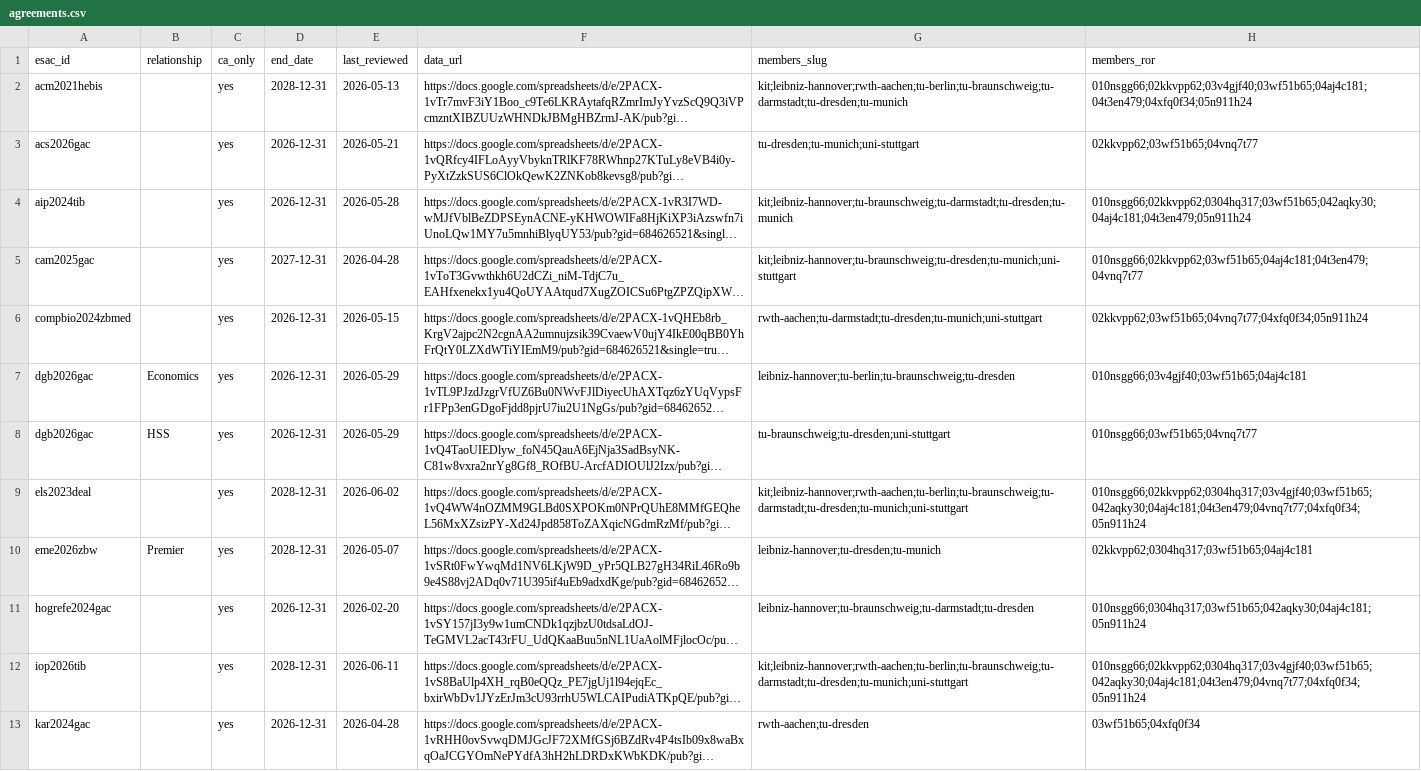
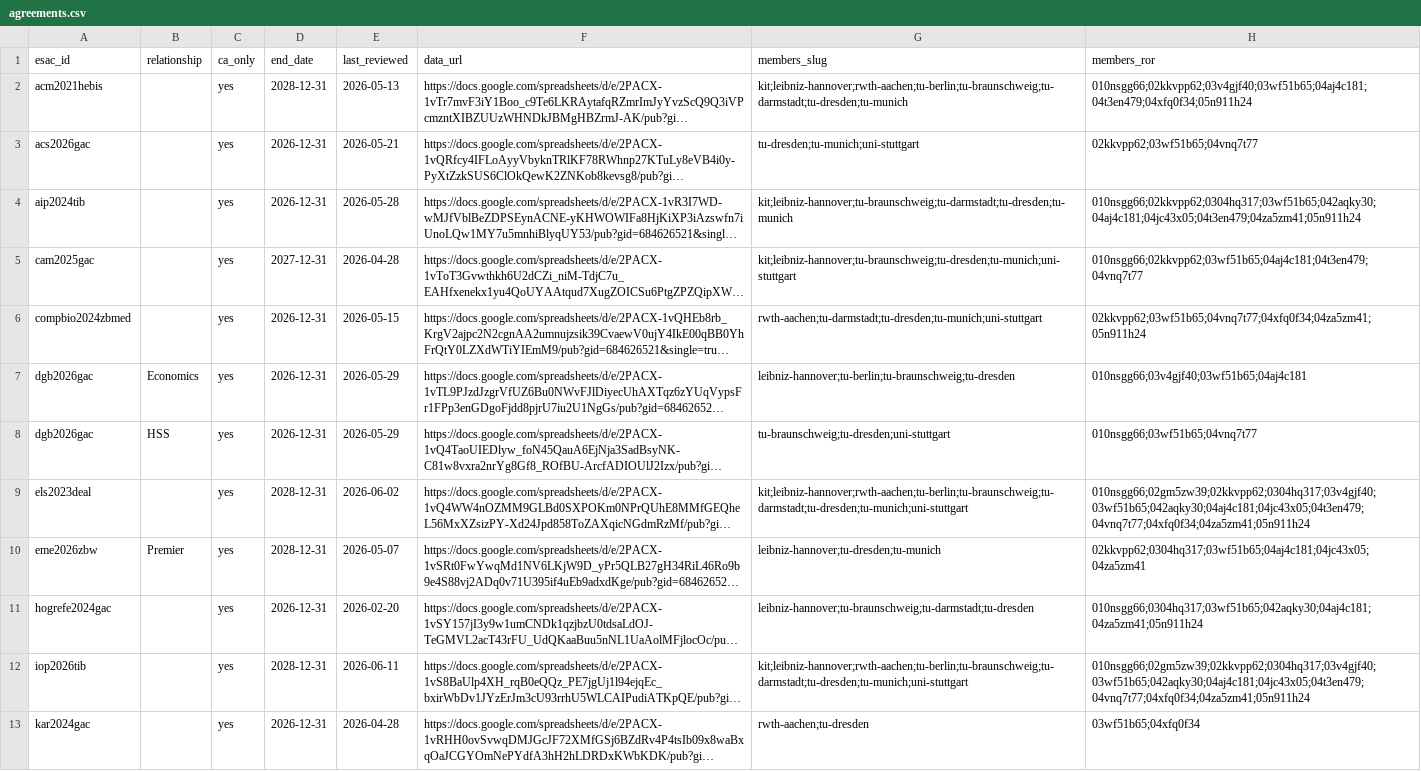
Before and after one commit to slub/tu9-jct-data, a CSV file: data/tu-dresden/agreements.csv, drawn as a sheet; only a part is shown; long unchanged cells end in …; the diff covers the shown part only; the diff names each change by its address in the sheet, - before the commit and + after, or states it on an @@ line.

Commit message:
feat: add TU9 university hospital RORs
Add the university hospitals of the three TU9 universities that have one, as
additional ROR ids under their parent slug (same pattern as the TIB/SLUB
libraries):

  tu-dresden   University Hospital Carl Gustav Carus  (04za5zm41)
  tu-munich    TUM Klinikum                            (04jc43x05)
  rwth-aachen  Universitätsklinikum Aachen             (02gm5zw39)

They add no coverage: in the current data each hospital is only ever listed on
agreements its university already holds (verified against the regenerated data —
per-institution agreement and journal counts are unchanged). The point is
linkage transparency: the hospital ROR now appears in the members_ror column and
the index ROR list, so librarians can see which agreements name the hospital.

Regenerate data/ accordingly; the large journals.csv churn is only members_ror
gaining the clinic RORs on the shared DEAL agreements (no rows added or removed).
Update the README and Background matching prose to match.

```diff
--- a/data/tu-dresden/agreements.csv
+++ b/data/tu-dresden/agreements.csv
-H4 (members_ror): 010nsgg66;02kkvpp62;0304hq317;03wf51b65;042aqky30;04aj4c181;04t3en479;05n911h24
+H4 (members_ror): 010nsgg66;02kkvpp62;0304hq317;03wf51b65;042aqky30;04aj4c181;04jc43x05;04t3en479;04za5zm41;05n911h24
-H6 (members_ror): 02kkvpp62;03wf51b65;04vnq7t77;04xfq0f34;05n911h24
+H6 (members_ror): 02kkvpp62;03wf51b65;04vnq7t77;04xfq0f34;04za5zm41;05n911h24
-H9 (members_ror): 010nsgg66;02kkvpp62;0304hq317;03v4gjf40;03wf51b65;042aqky30;04aj4c181;04t3en479;04vnq7t77;04xfq0f34;05n911h24
+H9 (members_ror): 010nsgg66;02gm5zw39;02kkvpp62;0304hq317;03v4gjf40;03wf51b65;042aqky30;04aj4c181;04jc43x05;04t3en479;04vnq7t77;04xfq0f34;04za5zm41;05n911h24
-H10 (members_ror): 02kkvpp62;0304hq317;03wf51b65;04aj4c181
+H10 (members_ror): 02kkvpp62;0304hq317;03wf51b65;04aj4c181;04jc43x05;04za5zm41
-H11 (members_ror): 010nsgg66;0304hq317;03wf51b65;042aqky30;04aj4c181;05n911h24
+H11 (members_ror): 010nsgg66;0304hq317;03wf51b65;042aqky30;04aj4c181;04za5zm41;05n911h24
-H12 (members_ror): 010nsgg66;02kkvpp62;0304hq317;03v4gjf40;03wf51b65;042aqky30;04aj4c181;04t3en479;04vnq7t77;04xfq0f34;05n911h24
+H12 (members_ror): 010nsgg66;02gm5zw39;02kkvpp62;0304hq317;03v4gjf40;03wf51b65;042aqky30;04aj4c181;04jc43x05;04t3en479;04vnq7t77;04xfq0f34;04za5zm41;05n911h24
```
Also changed, not shown: 6 edited cells elsewhere in this file, data/agreements.csv, data/kit/agreements.csv, 11 other files.
